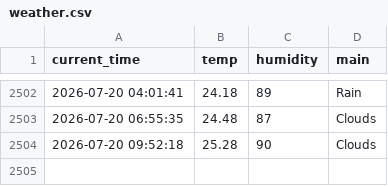
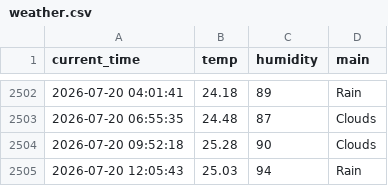
Before and after one commit to dladyddn133-creator/weather_5m, a CSV file: weather.csv, drawn as a sheet; only a part is shown, gaps mark what is left out.

```diff
--- a/weather.csv
+++ b/weather.csv
@@ -2504 +2504,2 @@ current_time,temp,humidity,main
 2026-07-20 09:52:18,25.28,90,Clouds
+2026-07-20 12:05:43,25.03,94,Rain
```
